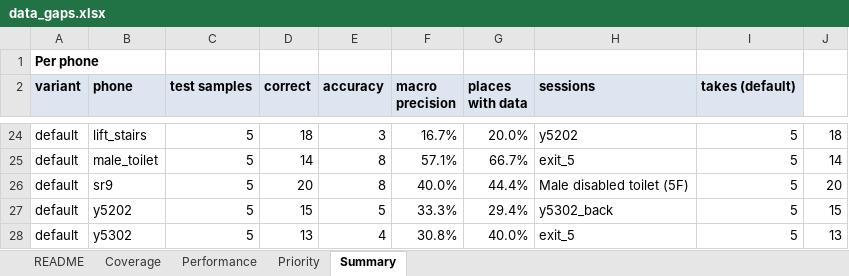
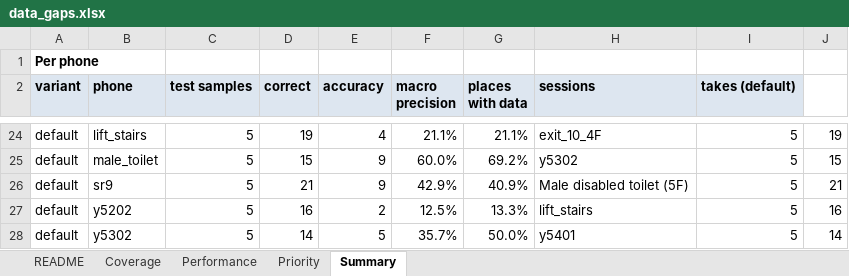
Before and after one commit to michaelbasarah/ge2340-group21-walksense, an Excel workbook: phase2/new/day3/out/data_gaps.xlsx, sheet Summary, drawn as a sheet; only a part is shown, gaps mark what is left out; values as stored, in another font and other column widths than the file's, no borders; the diff covers the shown part only; the diff names each change by its address in the sheet, - before the commit and + after, or states it on an @@ line.

```diff
--- a/phase2/new/day3/out/data_gaps.xlsx (sheet Summary)
+++ b/phase2/new/day3/out/data_gaps.xlsx (sheet Summary)
-D24 (correct): 18
+D24 (correct): 19
-E24 (accuracy): 3
+E24 (accuracy): 4
-F24 (macro precision): 16.7%
+F24 (macro precision): 21.1%
-G24 (places with data): 20.0%
+G24 (places with data): 21.1%
-H24 (sessions): y5202
+H24 (sessions): exit_10_4F
-J24: 18
+J24: 19
-D25 (correct): 14
+D25 (correct): 15
-E25:E26 (accuracy): 8
+E25:E26 (accuracy): 9
-F25 (macro precision): 57.1%
+F25 (macro precision): 60.0%
-G25 (places with data): 66.7%
+G25 (places with data): 69.2%
-H25 (sessions): exit_5
+H25 (sessions): y5302
-J25: 14
+J25: 15
-D26 (correct): 20
+D26 (correct): 21
-F26 (macro precision): 40.0%
+F26 (macro precision): 42.9%
-G26 (places with data): 44.4%
+G26 (places with data): 40.9%
-J26: 20
+J26: 21
-D27 (correct): 15
+D27 (correct): 16
-E27 (accuracy): 5
+E27 (accuracy): 2
-F27 (macro precision): 33.3%
+F27 (macro precision): 12.5%
-G27 (places with data): 29.4%
+G27 (places with data): 13.3%
-H27 (sessions): y5302_back
+H27 (sessions): lift_stairs
-J27: 15
+J27: 16
-D28 (correct): 13
+D28 (correct): 14
-E28 (accuracy): 4
+E28 (accuracy): 5
-F28 (macro precision): 30.8%
+F28 (macro precision): 35.7%
-G28 (places with data): 40.0%
+G28 (places with data): 50.0%
-H28 (sessions): exit_5
+H28 (sessions): y5401
-J28: 13
+J28: 14
```
Also changed, not shown: 263 edited cells elsewhere in this sheet, sheet Priority, sheet Performance, sheet Coverage, sheet README, 37 other files.
